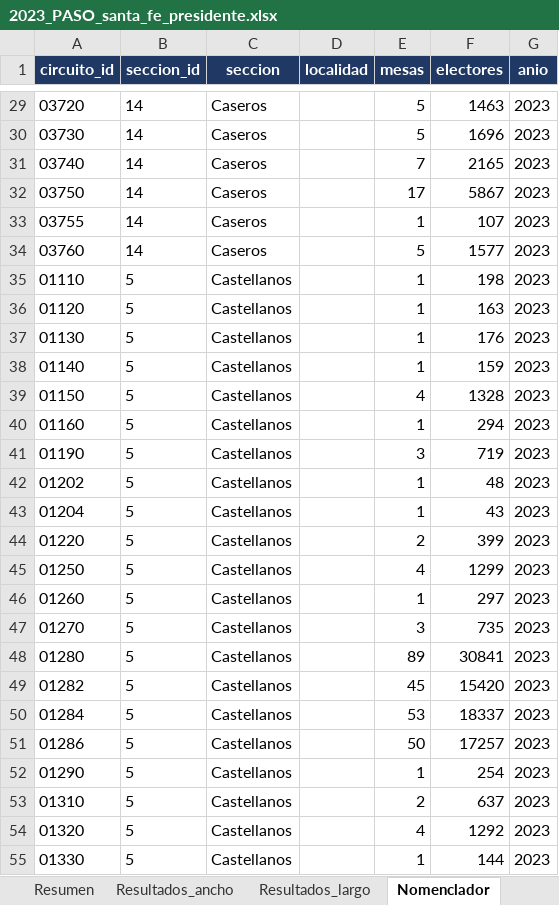
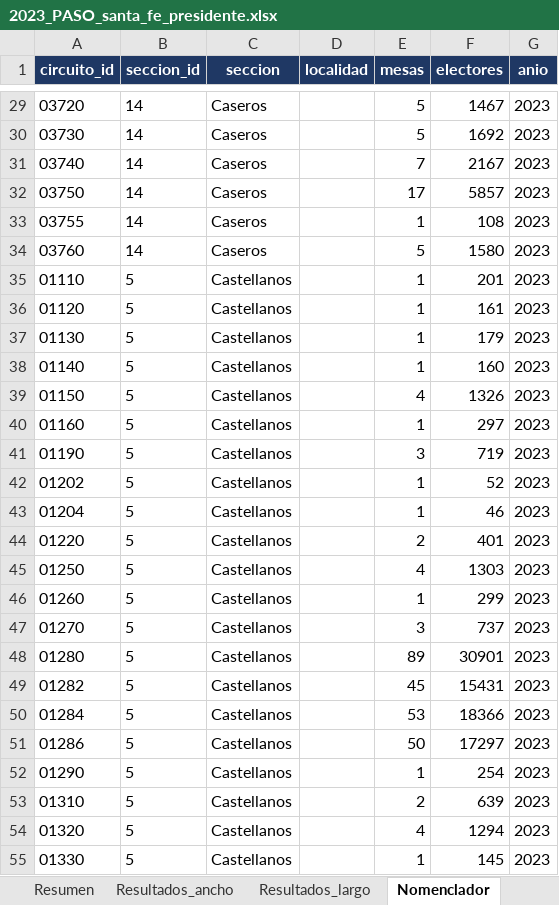
Before and after one commit to abagilet12/An-lisis-electoral---Regi-n-Centro-2003---2023, an Excel workbook: salida/xlsx/2023_PASO_santa_fe_presidente.xlsx, sheet Nomenclador, drawn as a sheet; only a part is shown, gaps mark what is left out; values as stored, in another font and other column widths than the file's, no borders; the diff covers the shown part only; the diff names each change by its address in the sheet, - before the commit and + after, or states it on an @@ line.

```diff
--- a/salida/xlsx/2023_PASO_santa_fe_presidente.xlsx (sheet Nomenclador)
+++ b/salida/xlsx/2023_PASO_santa_fe_presidente.xlsx (sheet Nomenclador)
-F29 (electores): 1463
+F29 (electores): 1467
-F30 (electores): 1696
+F30 (electores): 1692
-F31 (electores): 2165
+F31 (electores): 2167
-F32 (electores): 5867
+F32 (electores): 5857
-F33 (electores): 107
+F33 (electores): 108
-F34 (electores): 1577
+F34 (electores): 1580
-F35 (electores): 198
+F35 (electores): 201
-F36 (electores): 163
+F36 (electores): 161
-F37 (electores): 176
+F37 (electores): 179
-F38 (electores): 159
+F38 (electores): 160
-F39 (electores): 1328
+F39 (electores): 1326
-F40 (electores): 294
+F40 (electores): 297
-F42 (electores): 48
+F42 (electores): 52
-F43 (electores): 43
+F43 (electores): 46
-F44 (electores): 399
+F44 (electores): 401
-F45 (electores): 1299
+F45 (electores): 1303
-F46 (electores): 297
+F46 (electores): 299
-F47 (electores): 735
+F47 (electores): 737
-F48 (electores): 30841
+F48 (electores): 30901
-F49 (electores): 15420
+F49 (electores): 15431
-F50 (electores): 18337
+F50 (electores): 18366
-F51 (electores): 17257
+F51 (electores): 17297
-F53 (electores): 637
+F53 (electores): 639
-F54 (electores): 1292
+F54 (electores): 1294
-F55 (electores): 144
+F55 (electores): 145
```
Also changed, not shown: 443 edited cells elsewhere in this sheet, sheet Resultados_ancho, sheet Resumen, salida/xlsx/2015_BALOTAJE_santa_fe_presidente.xlsx, salida/xlsx/2023_BALOTAJE_santa_fe_presidente.xlsx, 17 other files.
